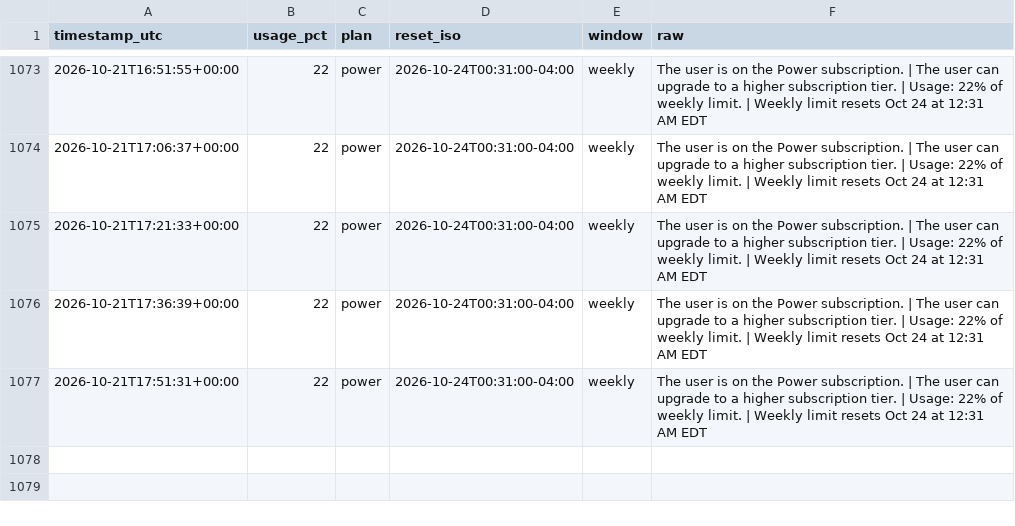
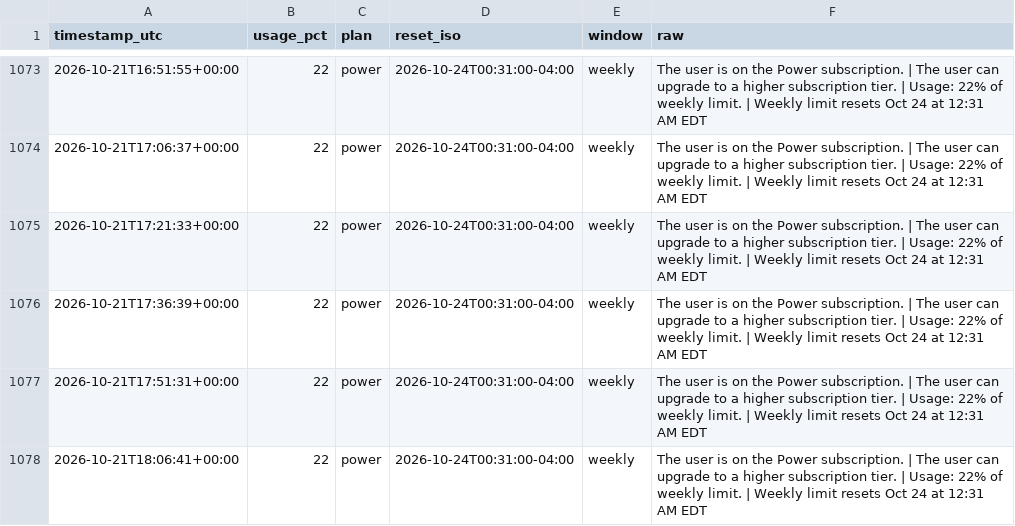
Before and after one commit to daboodah-oss/assistant-usage, a CSV file: data/muse/usage.csv, drawn as a sheet; only a part is shown, gaps mark what is left out.

Commit message:
Muse lane sample (auto)

```diff
--- a/data/muse/usage.csv
+++ b/data/muse/usage.csv
@@ -1077 +1077,2 @@ timestamp_utc,usage_pct,plan,reset_iso,window,raw
 2026-10-21T17:51:31+00:00,22,power,2026-10-24T00:31:00-04:00,weekly,The user is on the Power subscription. | The user can upgrade to a higher subscription tier. | Usage: 22% of weekly limit. | Weekly limit resets Oct 24 at 12:31 AM EDT
+2026-10-21T18:06:41+00:00,22,power,2026-10-24T00:31:00-04:00,weekly,The user is on the Power subscription. | The user can upgrade to a higher subscription tier. | Usage: 22% of weekly limit. | Weekly limit resets Oct 24 at 12:31 AM EDT
```
